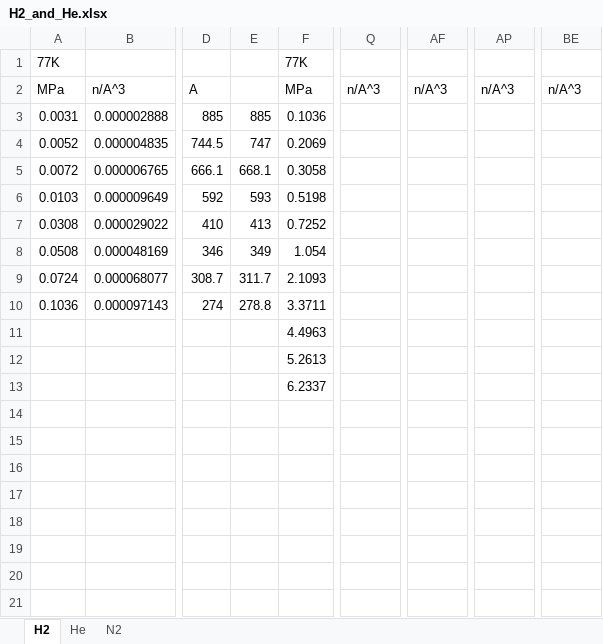
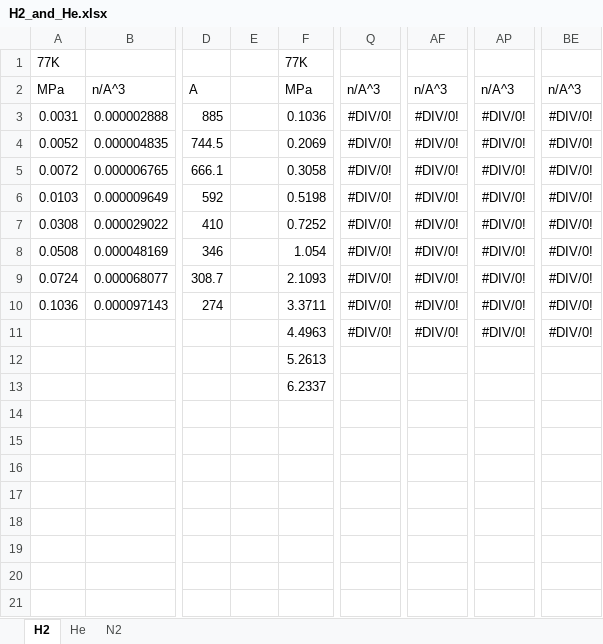
Before and after one commit to by-student-2017/lammps_education_gcmc_win, an Excel workbook: H2_and_He.xlsx, sheet H2, drawn as a sheet; only a part is shown, gaps mark what is left out; values as stored, in another font and other column widths than the file's, no borders; the diff names each change by its address in the sheet, - before the commit and + after, or states it on an @@ line.

Commit message:
windows10

```diff
--- a/H2_and_He.xlsx (sheet H2)
+++ b/H2_and_He.xlsx (sheet H2)
-E3: 885
+E3: (empty)
-Q3:Q11: (empty)
+Q3:Q11: #DIV/0!
-AF3:AF11: (empty)
+AF3:AF11: #DIV/0!
-AP3:AP11: (empty)
+AP3:AP11: #DIV/0!
-BE3:BE11: (empty)
+BE3:BE11: #DIV/0!
-E4: 747
+E4: (empty)
-E5: 668.1
+E5: (empty)
-E6: 593
+E6: (empty)
-E7: 413
+E7: (empty)
-E8: 349
+E8: (empty)
-E9: 311.7
+E9: (empty)
-E10: 278.8
+E10: (empty)
```
Also changed, not shown: sheet He.
